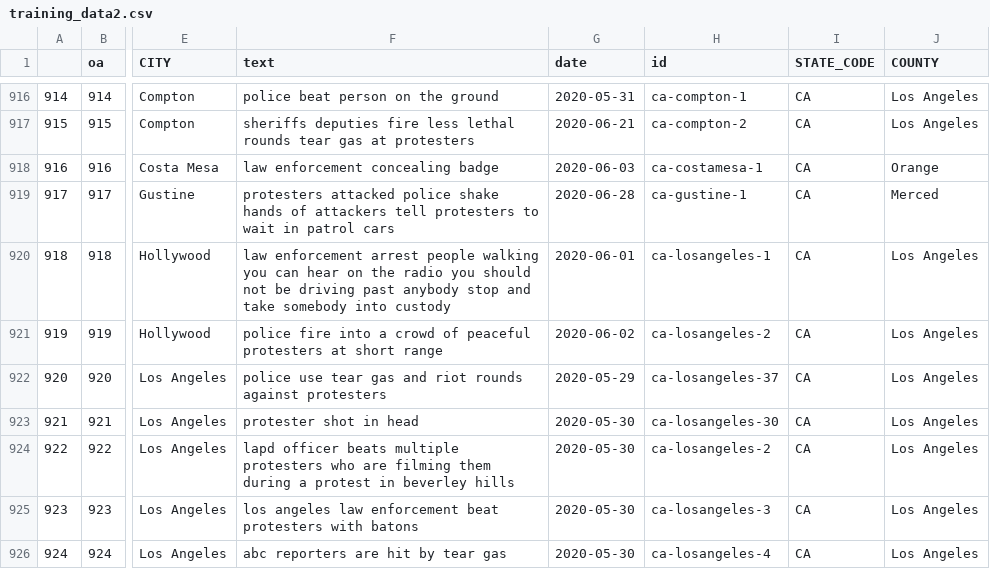
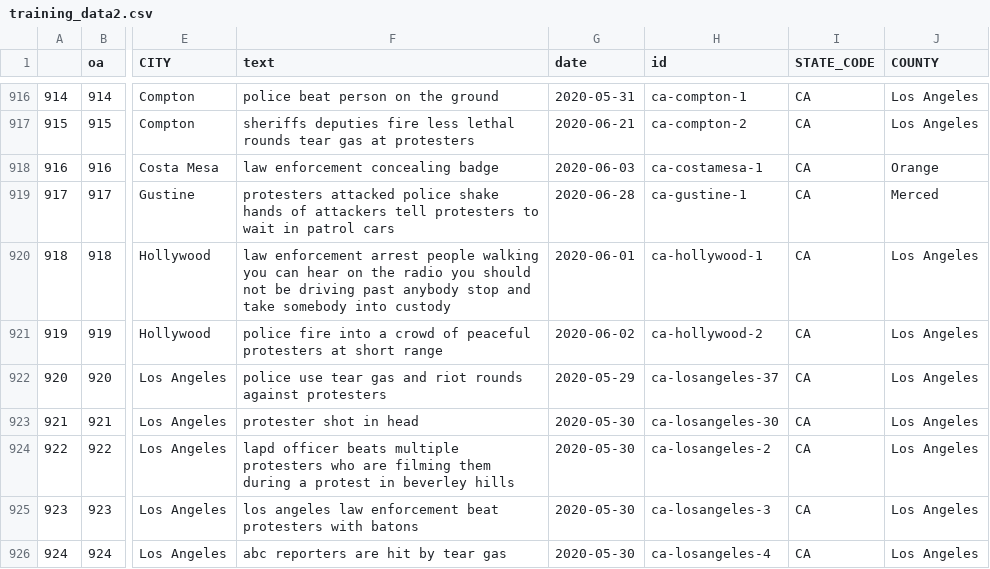
Before and after one commit to BloomTech-Labs/Labs25-Human_Rights_First-TeamC-DS, a CSV file: dbsetup/training_data2.csv, drawn as a sheet; only a part is shown, gaps mark what is left out; the diff names each change by its address in the sheet, - before the commit and + after, or states it on an @@ line.

Commit message:
fix: seeds training data incidents into db

```diff
--- a/dbsetup/training_data2.csv
+++ b/dbsetup/training_data2.csv
-H920 (id): ca-losangeles-1
+H920 (id): ca-hollywood-1
-H921 (id): ca-losangeles-2
+H921 (id): ca-hollywood-2
```
Also changed, not shown: 2 other files.
